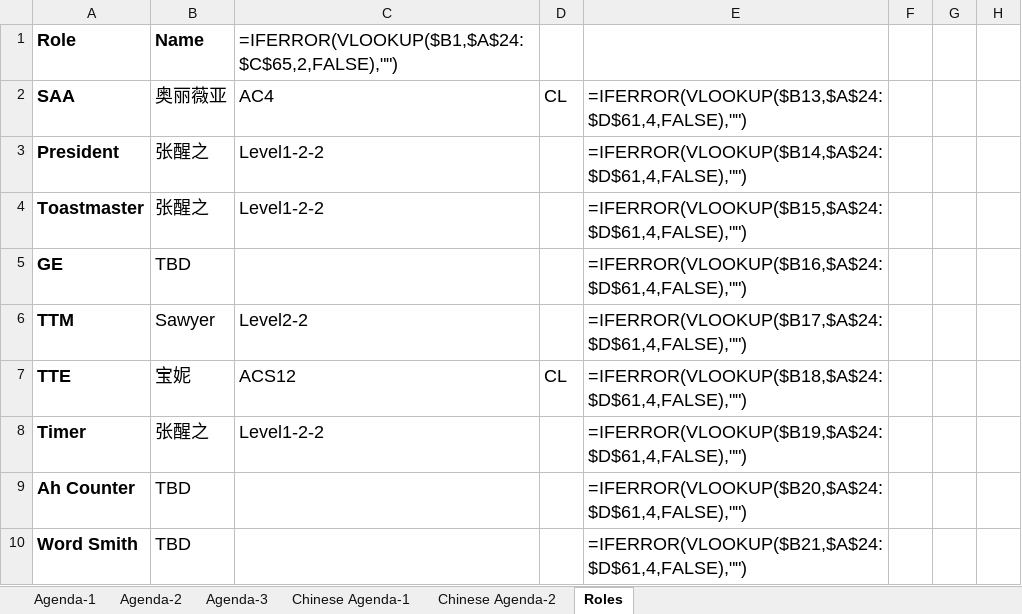
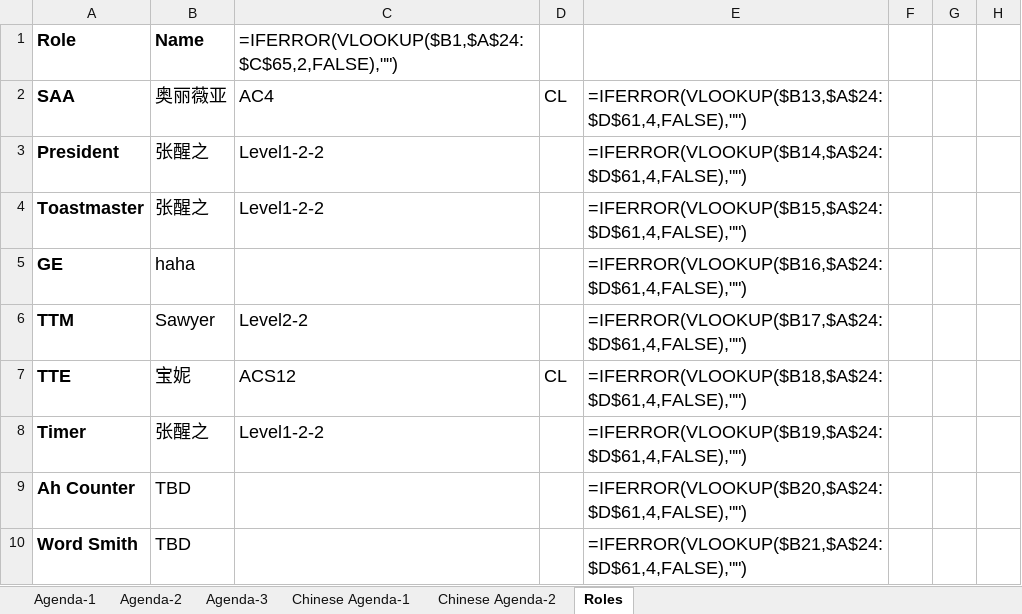
Before and after one commit to elliotzh/ms-toastmaster, an Excel workbook: agenda_generator/output/agenda.xlsx, sheet Roles, drawn as a sheet; only a part is shown; values as stored, in another font and other column widths than the file's, no borders; formulas without a stored value are shown as written; the diff names each change by its address in the sheet, - before the commit and + after, or states it on an @@ line.

```diff
--- a/agenda_generator/output/agenda.xlsx (sheet Roles)
+++ b/agenda_generator/output/agenda.xlsx (sheet Roles)
-B5: TBD
+B5: haha
```
Also changed, not shown: 2 other files.
